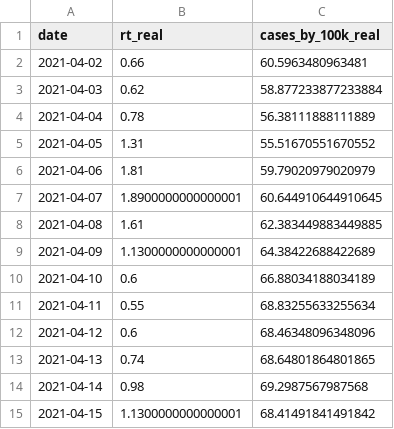
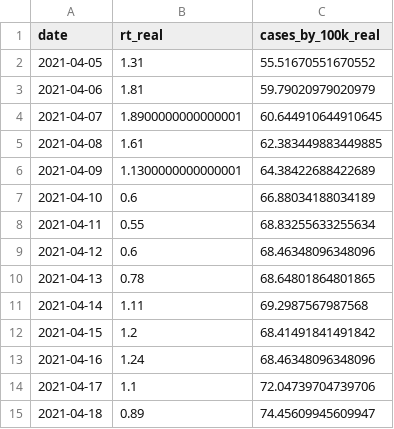
Before and after one commit to builduplabs/covid-countdown, a CSV file: src/data/quadrante.csv, drawn as a sheet.

```diff
--- a/src/data/quadrante.csv
+++ b/src/data/quadrante.csv
@@ -1,5 +1,2 @@
 date,rt_real,cases_by_100k_real
-2021-04-02,0.66,60.5963480963481
-2021-04-03,0.62,58.877233877233884
-2021-04-04,0.78,56.38111888111889
 2021-04-05,1.31,55.51670551670552
@@ -12,4 +9,7 @@ date,rt_real,cases_by_100k_real
 2021-04-12,0.6,68.46348096348096
-2021-04-13,0.74,68.64801864801865
-2021-04-14,0.98,69.2987567987568
-2021-04-15,1.1300000000000001,68.41491841491842
+2021-04-13,0.78,68.64801864801865
+2021-04-14,1.11,69.2987567987568
+2021-04-15,1.2,68.41491841491842
+2021-04-16,1.24,68.46348096348096
+2021-04-17,1.1,72.04739704739706
+2021-04-18,0.89,74.45609945609947
```
Also changed, not shown: src/data/cases.csv, src/data/prediction.csv.
